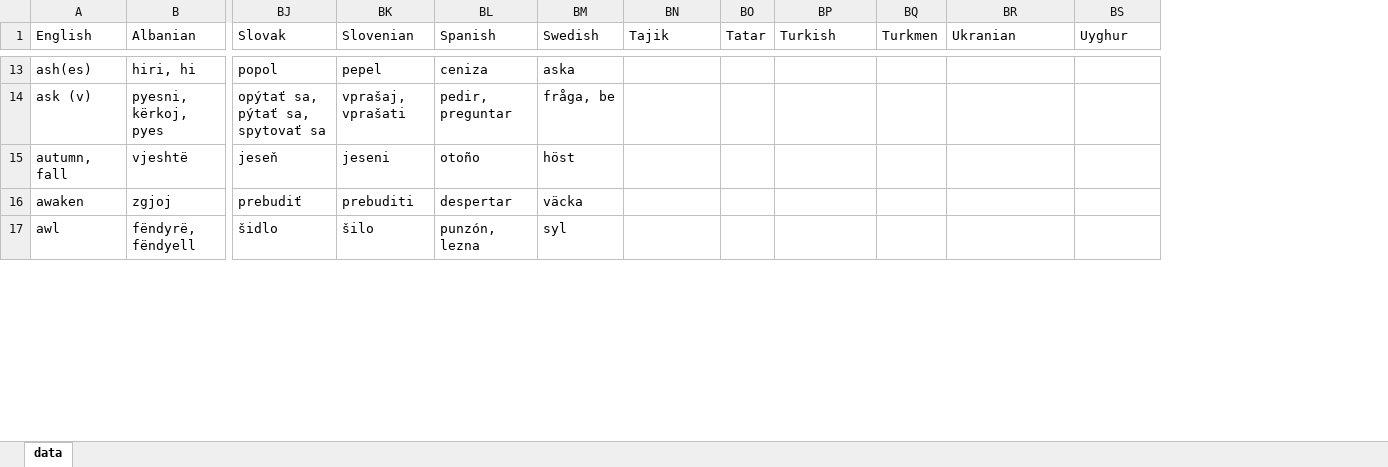
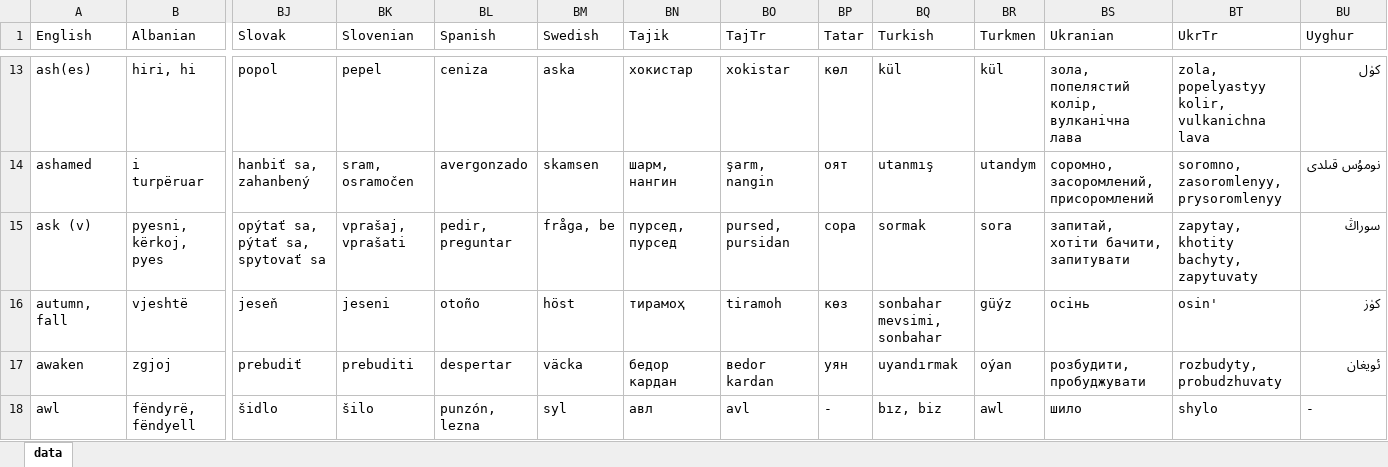
Before and after one commit to damiansp/linguistics, an Excel workbook: historical/data/data.xlsx, sheet data, drawn as a sheet; only a part is shown, gaps mark what is left out; values as stored, in another font and other column widths than the file's, no borders; addresses are those after the commit; rows hold the shown columns only; the diff covers the shown part only; the diff names each change by its address in the sheet, - before the commit and + after, or states it on an @@ line.

```diff
--- a/historical/data/data.xlsx (sheet data)
+++ b/historical/data/data.xlsx (sheet data)
+column BO (TajTr), row 13: xokistar; rows 15-18: pursed, pursidan | tiramoh | ʙedor kardan | avl
+column BT (UkrTr), row 13: zola, popelyastyy kolir, vulkanichna lava; rows 15-18: zapytay, khotity bachyty, zapytuvaty | osin' | rozbudyty, probudzhuvaty | shylo
-BN13 (Tajik): (empty)
+BN13 (Tajik): хокистар
-BP13 (Tatar): (empty)
+BP13 (Tatar): көл
-BQ13 (Turkish): (empty)
+BQ13 (Turkish): kül
-BR13 (Turkmen): (empty)
+BR13 (Turkmen): kül
-BS13 (Ukranian): (empty)
+BS13 (Ukranian): зола, попелястий колір, вулканічна лава
-BU13 (Uyghur): (empty)
+BU13 (Uyghur): كۈل
+row 14: ashamed | i turpëruar | hanbiť sa, zahanbený | sram, osramočen | avergonzado | skamsen | шарм, нангин | şarm, nangin | оят | utanmış | utandym | соромно, засоромлений, присоромлений | soromno, zasoromlenyy, prysoromlenyy | نومۇس قىلدى
-BN15 (Tajik): (empty)
+BN15 (Tajik): пурсед, пурсед
-BP15 (Tatar): (empty)
+BP15 (Tatar): сора
-BQ15 (Turkish): (empty)
+BQ15 (Turkish): sormak
-BR15 (Turkmen): (empty)
+BR15 (Turkmen): sora
-BS15 (Ukranian): (empty)
+BS15 (Ukranian): запитай, хотіти бачити, запитувати
-BU15 (Uyghur): (empty)
+BU15 (Uyghur): سوراڭ
-BN16 (Tajik): (empty)
+BN16 (Tajik): тирамоҳ
-BP16 (Tatar): (empty)
+BP16 (Tatar): көз
-BQ16 (Turkish): (empty)
+BQ16 (Turkish): sonbahar mevsimi, sonbahar
-BR16 (Turkmen): (empty)
+BR16 (Turkmen): güýz
-BS16 (Ukranian): (empty)
+BS16 (Ukranian): осінь
-BU16 (Uyghur): (empty)
+BU16 (Uyghur): كۈز
-BN17 (Tajik): (empty)
+BN17 (Tajik): бедор кардан
-BP17 (Tatar): (empty)
+BP17 (Tatar): уян
-BQ17 (Turkish): (empty)
+BQ17 (Turkish): uyandırmak
-BR17 (Turkmen): (empty)
+BR17 (Turkmen): oýan
-BS17 (Ukranian): (empty)
+BS17 (Ukranian): розбудити, пробуджувати
-BU17 (Uyghur): (empty)
+BU17 (Uyghur): ئويغان
-BN18 (Tajik): (empty)
+BN18 (Tajik): авл
-BP18 (Tatar): (empty)
+BP18 (Tatar): -
-BQ18 (Turkish): (empty)
+BQ18 (Turkish): bız, biz
-BR18 (Turkmen): (empty)
+BR18 (Turkmen): awl
-BS18 (Ukranian): (empty)
+BS18 (Ukranian): шило
-BU18 (Uyghur): (empty)
+BU18 (Uyghur): -
```
Also changed, not shown: 1 added row, 1 removed row and 60 edited cells elsewhere in this sheet.
